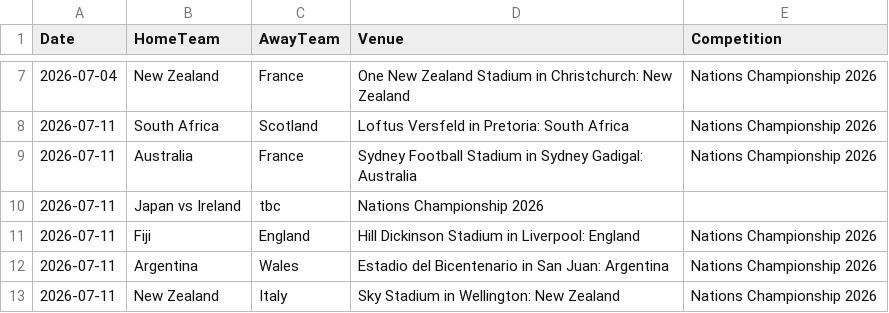
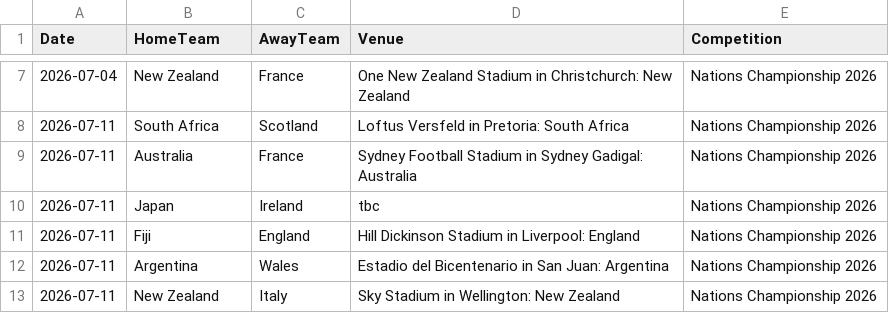
Before and after one commit to mrp36126/mysportzone, a CSV file: data/rugby_fixtures.csv, drawn as a sheet; only a part is shown, gaps mark what is left out; removed rows and columns are numbered as before the commit, all else as after; the diff names each change by its address in the sheet, - before the commit and + after, or states it on an @@ line.

Commit message:
Correct match format for Japan vs Ireland fixture

```diff
--- a/data/rugby_fixtures.csv
+++ b/data/rugby_fixtures.csv
-row 10: 2026-07-11 | Japan vs Ireland | tbc | Nations Championship 2026
+row 10: 2026-07-11 | Japan | Ireland | tbc | Nations Championship 2026
```
